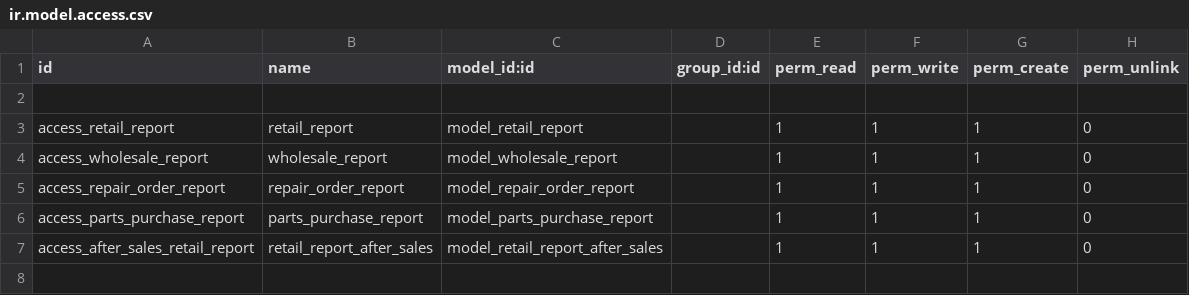
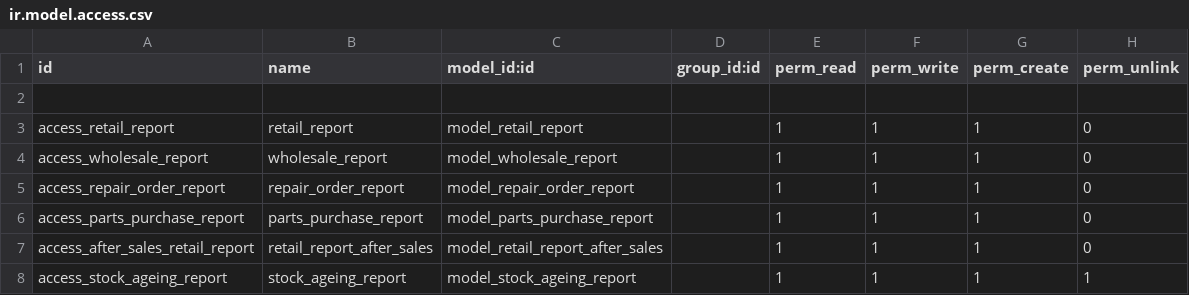
Before and after one commit to sasanklucky/UPDATED_ODOO_PROJECTS, a CSV file: ars_reports/security/ir.model.access.csv, drawn as a sheet; the diff names each change by its address in the sheet, - before the commit and + after, or states it on an @@ line.

```diff
--- a/ars_reports/security/ir.model.access.csv
+++ b/ars_reports/security/ir.model.access.csv
+row 8: access_stock_ageing_report | stock_ageing_report | model_stock_ageing_report |  | 1 | 1 | 1 | 1
```
Also changed, not shown: ars_after_sales/security/ir.model.access.csv, 27 other files.
